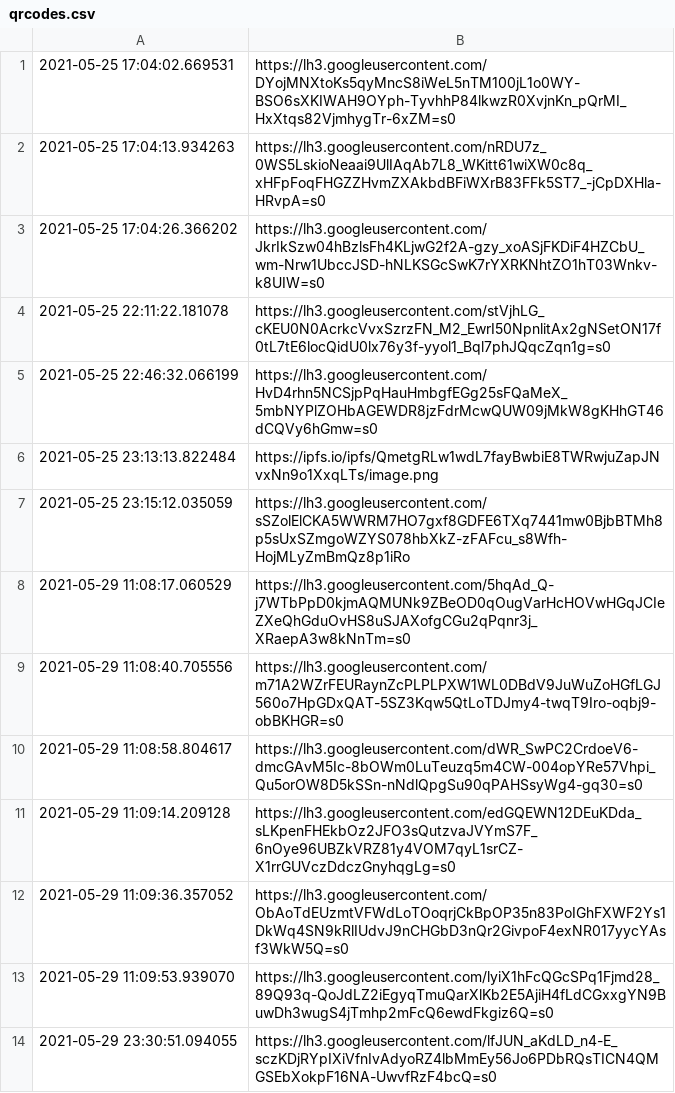
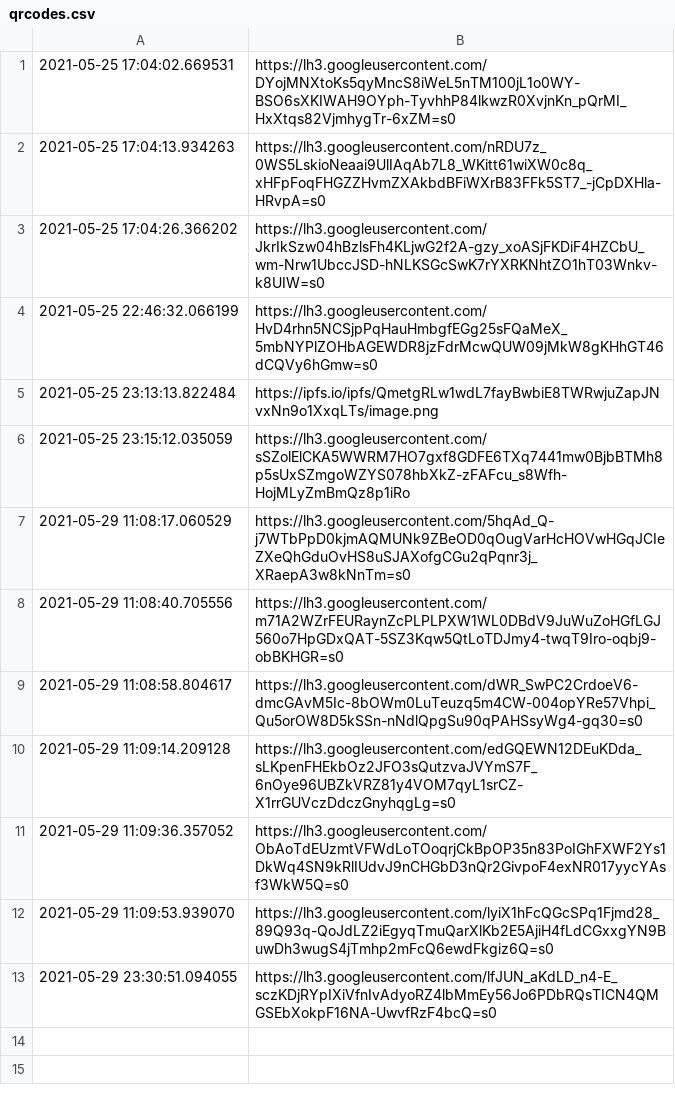
Before and after one commit to snarflakes/ganpunks, a CSV file: qrcodes.csv, drawn as a sheet.

```diff
--- a/qrcodes.csv
+++ b/qrcodes.csv
@@ -3,3 +3,2 @@
 2021-05-25 17:04:26.366202,https://lh3.googleusercontent.com/JkrIkSzw04hBzlsFh4KLjwG2f2A-gzy_xoASjFKDiF4HZCbU_wm-Nrw1UbccJSD-hNLKSGcSwK7rYXRKNhtZO1hT03Wnkv-k8UIW=s0
-2021-05-25 22:11:22.181078,https://lh3.googleusercontent.com/stVjhLG_cKEU0N0AcrkcVvxSzrzFN_M2_EwrI50NpnlitAx2gNSetON17f0tL7tE6locQidU0lx76y3f-yyol1_Bql7phJQqcZqn1g=s0
 2021-05-25 22:46:32.066199,https://lh3.googleusercontent.com/HvD4rhn5NCSjpPqHauHmbgfEGg25sFQaMeX_5mbNYPlZOHbAGEWDR8jzFdrMcwQUW09jMkW8gKHhGT46dCQVy6hGmw=s0
```
Also changed, not shown: 1 other file.
